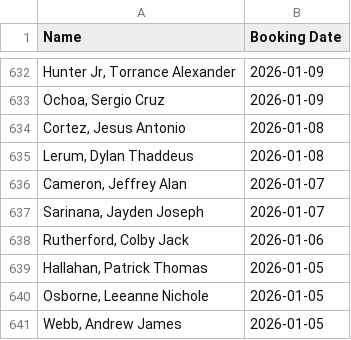
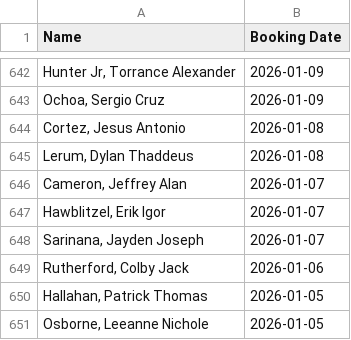
Before and after one commit to NguyenDa18/Portland-Jail-Data-Crawler, a CSV file: csvs/inmate_bookings.csv, drawn as a sheet; only a part is shown, gaps mark what is left out; the shorter side is filled out with more unchanged rows; the diff covers the shown part only; the diff names each change by its address in the sheet, - before the commit and + after, or states it on an @@ line.

```diff
--- a/csvs/inmate_bookings.csv
+++ b/csvs/inmate_bookings.csv
+row 647: Hawblitzel, Erik Igor | 2026-01-07
```
Also changed, not shown: 11 added rows and 1 removed row elsewhere in this file, csvs/inmate_charges.csv, csvs/inmate_details.csv.
